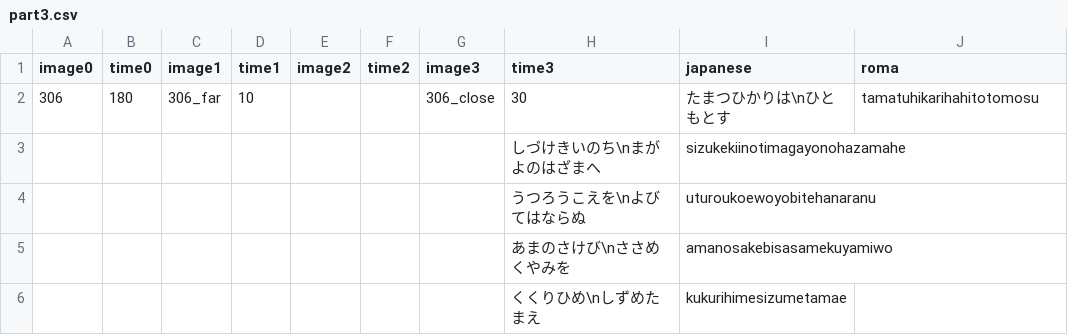
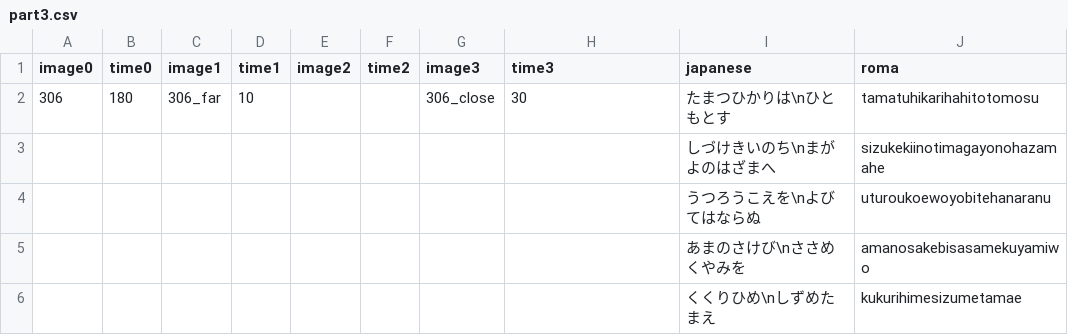
Before and after one commit to epen3420/IsogiYama, a CSV file: Assets/Datas/Typing_Datas/part3.csv, drawn as a sheet.

```diff
--- a/Assets/Datas/Typing_Datas/part3.csv
+++ b/Assets/Datas/Typing_Datas/part3.csv
@@ -2,5 +2,5 @@ image0,time0,image1,time1,image2,time2,image3,time3,japanese,roma
 306,180,306_far,10,,,306_close,30,たまつひかりは\nひともとす,tamatuhikarihahitotomosu
-,,,,,,,しづけきいのち\nまがよのはざまへ,sizukekiinotimagayonohazamahe
-,,,,,,,うつろうこえを\nよびてはならぬ,uturoukoewoyobitehanaranu
-,,,,,,,あまのさけび\nささめくやみを,amanosakebisasamekuyamiwo
-,,,,,,,くくりひめ\nしずめたまえ,kukurihimesizumetamae
+,,,,,,,,しづけきいのち\nまがよのはざまへ,sizukekiinotimagayonohazamahe
+,,,,,,,,うつろうこえを\nよびてはならぬ,uturoukoewoyobitehanaranu
+,,,,,,,,あまのさけび\nささめくやみを,amanosakebisasamekuyamiwo
+,,,,,,,,くくりひめ\nしずめたまえ,kukurihimesizumetamae
```
Also changed, not shown: Assets/Datas/Typing_Datas/part1.csv, Assets/Datas/Typing_Datas/part2.csv.
